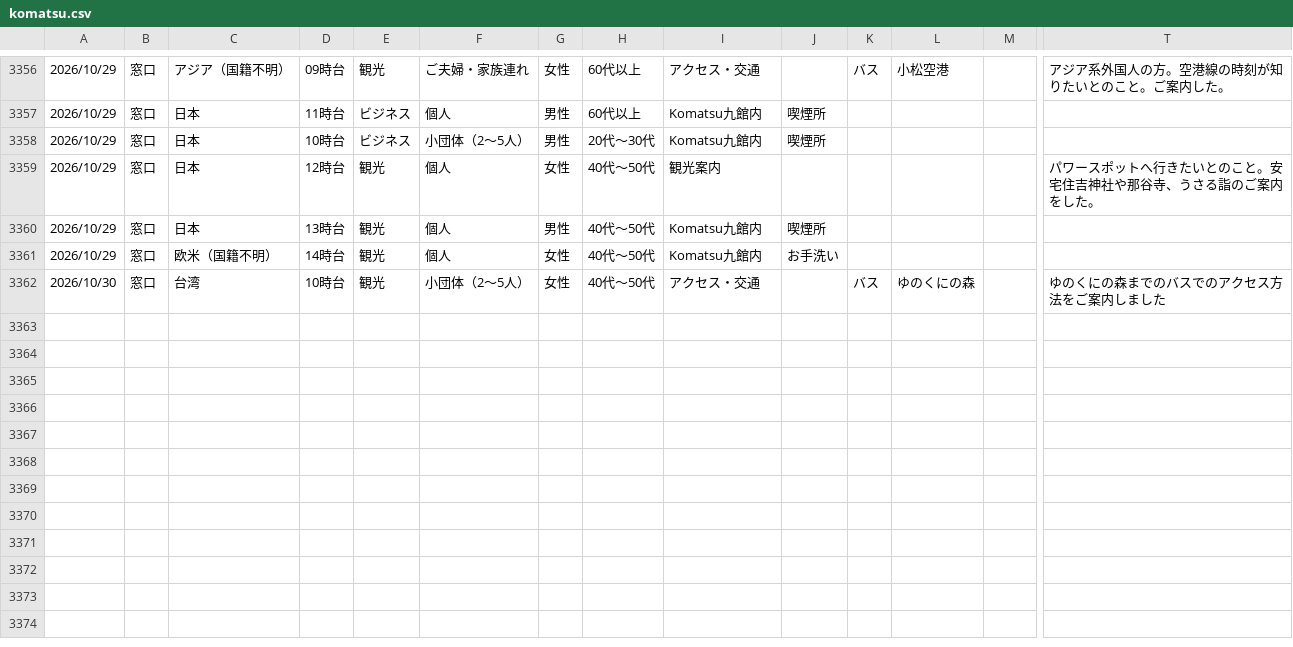
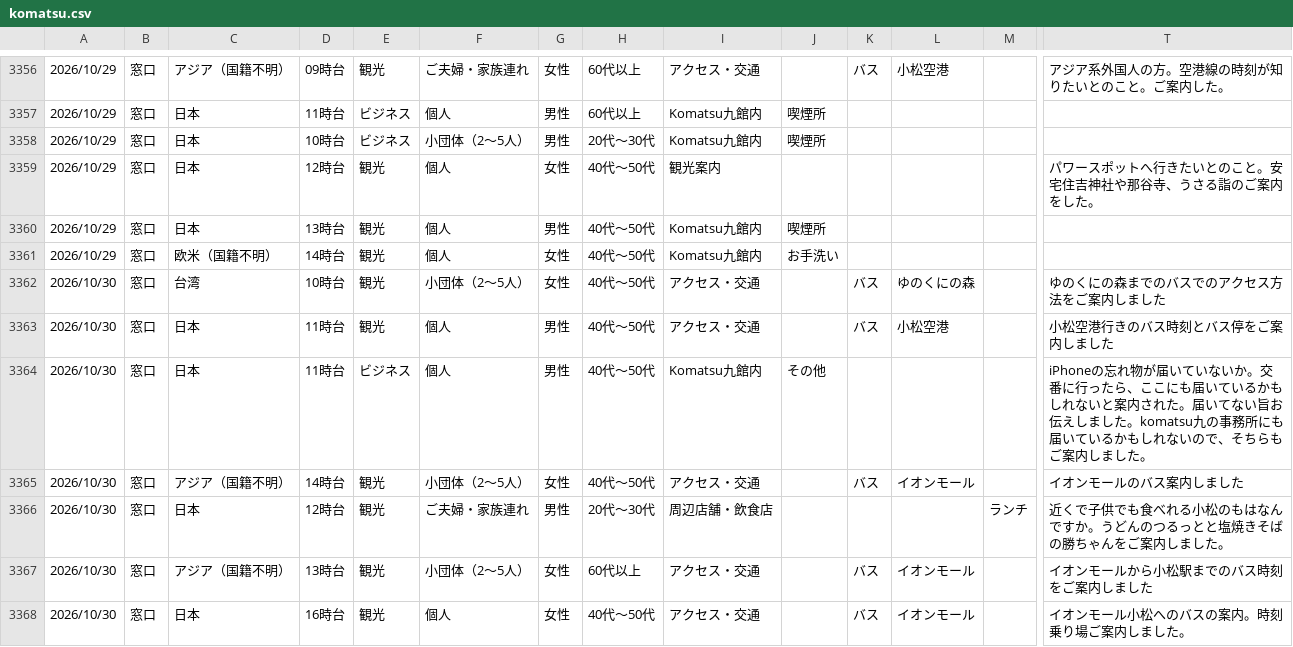
Before and after one commit to codefornoto/Milli, a CSV file: komatsu/komatsu.csv, drawn as a sheet; only a part is shown, gaps mark what is left out; rows hold the shown columns only; the diff names each change by its address in the sheet, - before the commit and + after, or states it on an @@ line.

```diff
--- a/komatsu/komatsu.csv
+++ b/komatsu/komatsu.csv
+row 3363: 2026/10/30 | 窓口 | 日本 | 11時台 | 観光 | 個人 | 男性 | 40代～50代 | アクセス・交通 |  | バス | 小松空港 |  | 小松空港行きのバス時刻とバス停をご案内しました
+row 3364: 2026/10/30 | 窓口 | 日本 | 11時台 | ビジネス | 個人 | 男性 | 40代～50代 | Komatsu九館内 | その他 |  |  |  | iPhoneの忘れ物が届いていないか。交番に行ったら、ここにも届いているかもしれないと案内された。届いてない旨お伝えしました。komatsu九の事務所にも届いているかもしれないので、そちらもご案内しました。
+row 3365: 2026/10/30 | 窓口 | アジア（国籍不明） | 14時台 | 観光 | 小団体（2～5人） | 女性 | 40代～50代 | アクセス・交通 |  | バス | イオンモール |  | イオンモールのバス案内しました
+row 3366: 2026/10/30 | 窓口 | 日本 | 12時台 | 観光 | ご夫婦・家族連れ | 男性 | 20代～30代 | 周辺店舗・飲食店 |  |  |  | ランチ | 近くで子供でも食べれる小松のもはなんですか。うどんのつるっとと塩焼きそばの勝ちゃんをご案内しました。
+row 3367: 2026/10/30 | 窓口 | アジア（国籍不明） | 13時台 | 観光 | 小団体（2～5人） | 女性 | 60代以上 | アクセス・交通 |  | バス | イオンモール |  | イオンモールから小松駅までのバス時刻をご案内しました
+row 3368: 2026/10/30 | 窓口 | 日本 | 16時台 | 観光 | 個人 | 女性 | 40代～50代 | アクセス・交通 |  | バス | イオンモール |  | イオンモール小松へのバスの案内。時刻乗り場ご案内しました。
```
